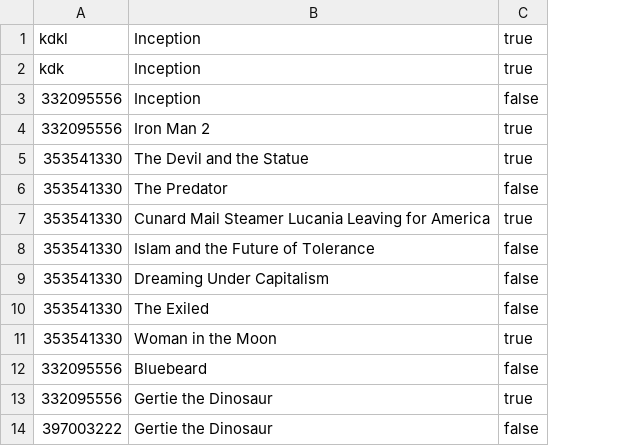
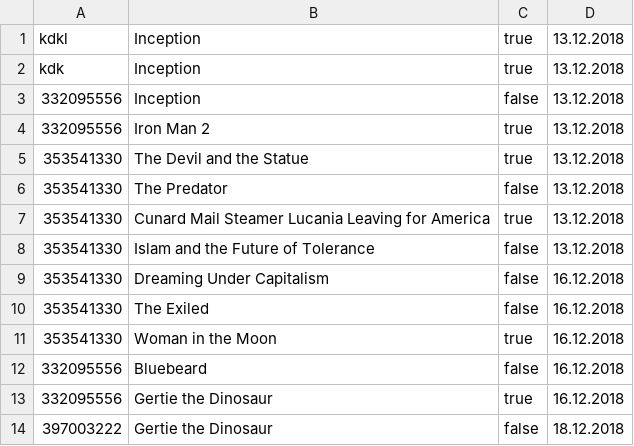
Before and after one commit to devmentality/filmbot, a CSV file: votesDb.csv, drawn as a sheet; the diff names each change by its address in the sheet, - before the commit and + after, or states it on an @@ line.

```diff
--- a/votesDb.csv
+++ b/votesDb.csv
+column D, rows 1-14: 13.12.2018 | 13.12.2018 | 13.12.2018 | 13.12.2018 | 13.12.2018 | 13.12.2018 | 13.12.2018 | 13.12.2018 | 16.12.2018 | 16.12.2018 | 16.12.2018 | 16.12.2018 | 16.12.2018 | 18.12.2018
```
Also changed, not shown: 18 other files.
